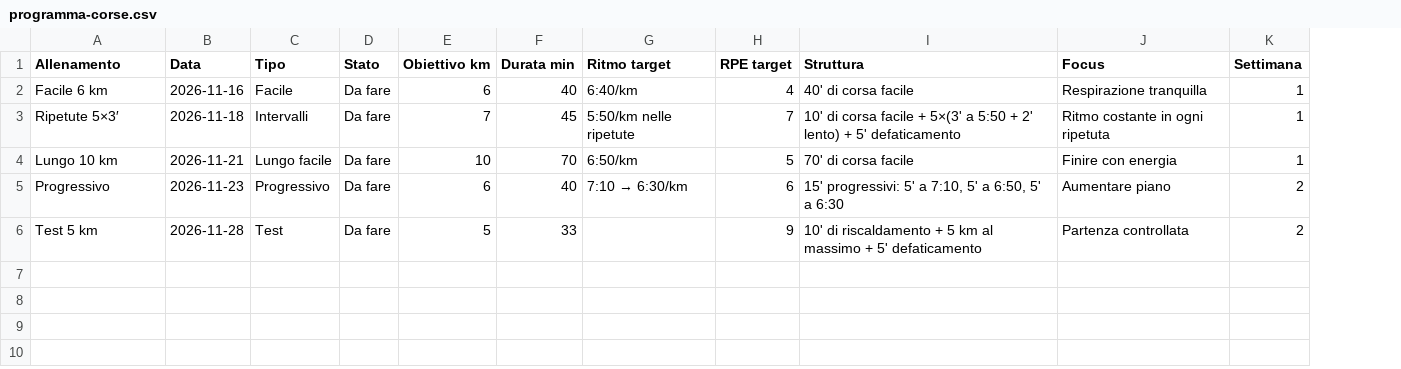
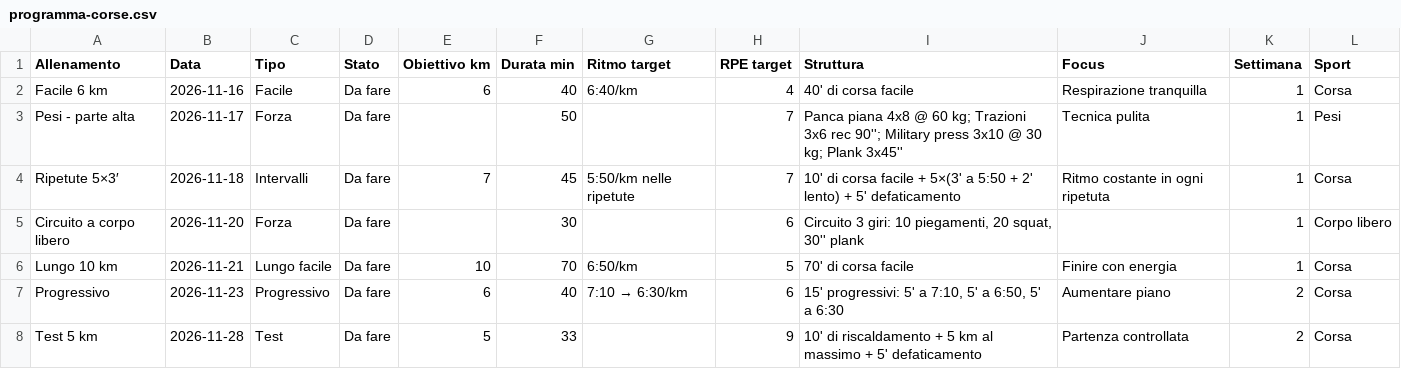
Before and after one commit to peol-13/unicum, a CSV file: docs/notion/programma-corse.csv, drawn as a sheet; addresses are those after the commit; the diff names each change by its address in the sheet, - before the commit and + after, or states it on an @@ line.

```diff
--- a/docs/notion/programma-corse.csv
+++ b/docs/notion/programma-corse.csv
+column L (Sport), row 2: Corsa; row 4: Corsa; rows 6-8: all Corsa
+row 3: Pesi - parte alta | 2026-11-17 | Forza | Da fare |  | 50 |  | 7 | Panca piana 4x8 @ 60 kg; Trazioni 3x6 rec 90''; Military press 3x10 @ 30 kg; Plank 3x45'' | Tecnica pulita | 1 | Pesi
+row 5: Circuito a corpo libero | 2026-11-20 | Forza | Da fare |  | 30 |  | 6 | Circuito 3 giri: 10 piegamenti, 20 squat, 30'' plank |  | 1 | Corpo libero
```
Also changed, not shown: 31 other files.
